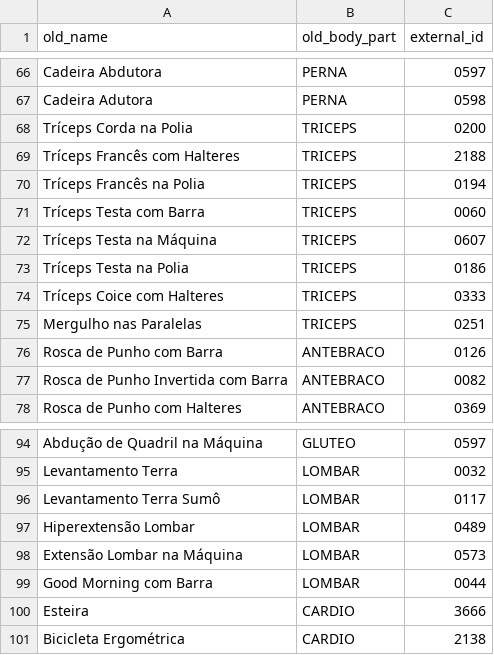
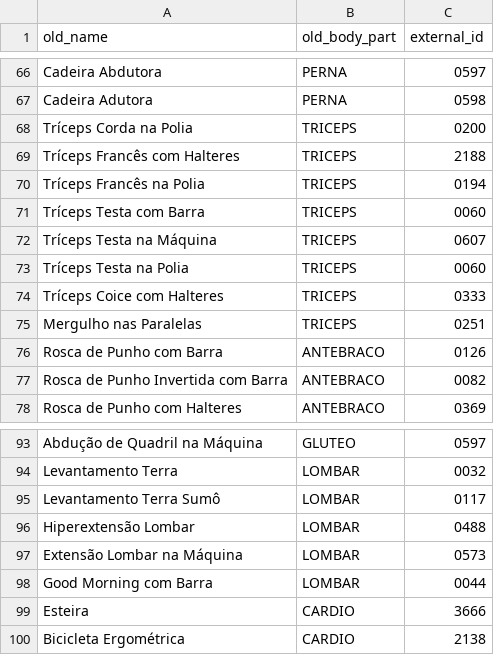
Before and after one commit to christiansmmc/meu-treino-app-api, a CSV file: data/legacy-exercise-map.csv, drawn as a sheet; only a part is shown, gaps mark what is left out; the diff covers the shown part only.

```diff
--- a/data/legacy-exercise-map.csv
+++ b/data/legacy-exercise-map.csv
@@ -72,3 +72,3 @@ Tríceps Testa com Barra,TRICEPS,0060
 Tríceps Testa na Máquina,TRICEPS,0607
-Tríceps Testa na Polia,TRICEPS,0186
+Tríceps Testa na Polia,TRICEPS,0060
 Tríceps Coice com Halteres,TRICEPS,0333
@@ -96,3 +95,3 @@ Levantamento Terra,LOMBAR,0032
 Levantamento Terra Sumô,LOMBAR,0117
-Hiperextensão Lombar,LOMBAR,0489
+Hiperextensão Lombar,LOMBAR,0488
 Extensão Lombar na Máquina,LOMBAR,0573
```
Also changed, not shown: 2 removed rows and 6 edited cells elsewhere in this file, scripts/catalog/legacy-exercise-map.csv, 9 other files.
